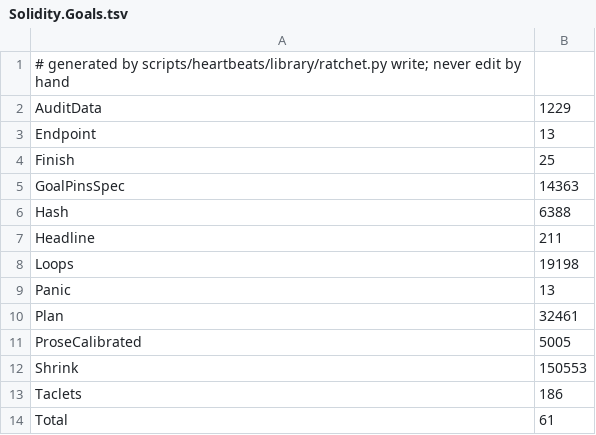
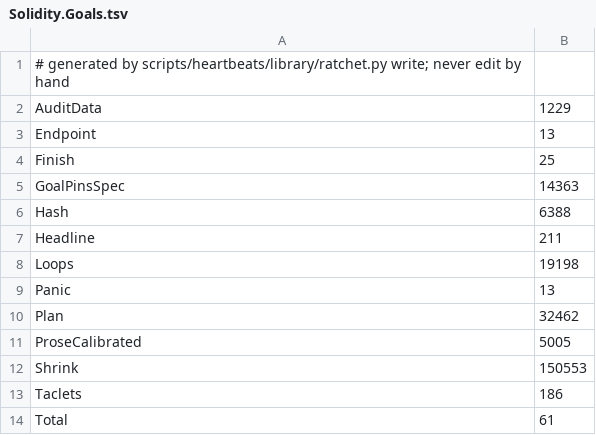
Before and after one commit to SolidiKeY/solidity-lean, a TSV file: scripts/heartbeats/library/Solidity/Solidity.Goals.tsv, drawn as a sheet.

```diff
--- a/scripts/heartbeats/library/Solidity/Solidity.Goals.tsv
+++ b/scripts/heartbeats/library/Solidity/Solidity.Goals.tsv
@@ -9,3 +9,3 @@ Loops	19198
 Panic	13
-Plan	32461
+Plan	32462
 ProseCalibrated	5005
```
Also changed, not shown: scripts/heartbeats/library/Solidity/Solidity.Backend.tsv, scripts/heartbeats/library/Solidity/Solidity.Calculus.tsv, 15 other files.
